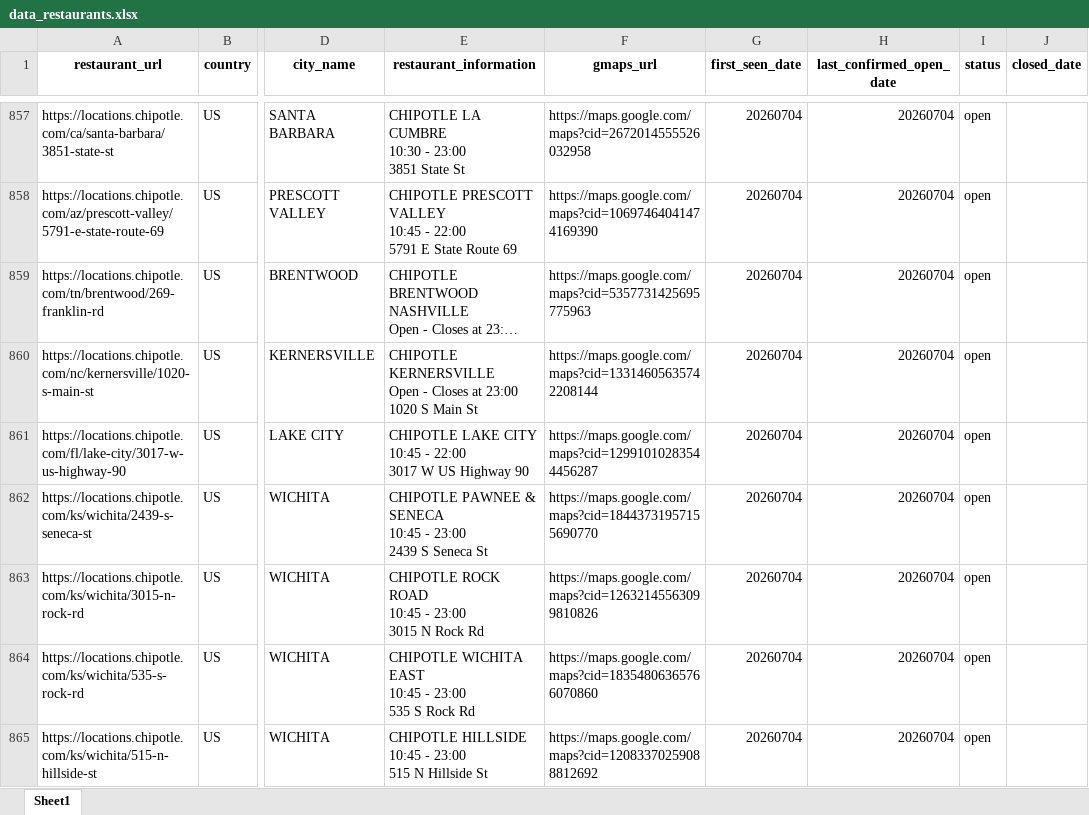
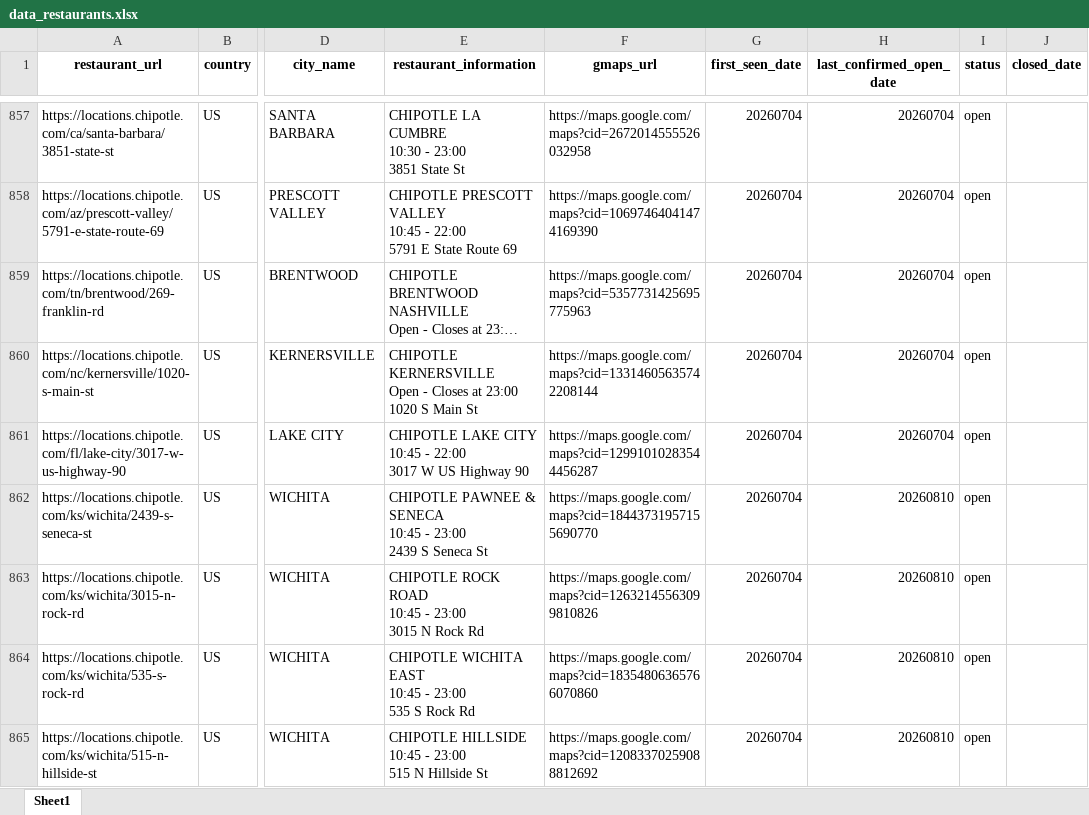
Before and after one commit to MathisGrandjean/Dashboard_Chipotle, an Excel workbook: data/data_restaurants.xlsx, sheet Sheet1, drawn as a sheet; only a part is shown, gaps mark what is left out; long unchanged cells end in …; values as stored, in another font and other column widths than the file's, no borders; the diff covers the shown part only; the diff names each change by its address in the sheet, - before the commit and + after, or states it on an @@ line.

```diff
--- a/data/data_restaurants.xlsx (sheet Sheet1)
+++ b/data/data_restaurants.xlsx (sheet Sheet1)
-H862:H865 (last_confirmed_open_date): 20260704
+H862:H865 (last_confirmed_open_date): 20260810
```
Also changed, not shown: 4 added rows and 19 edited cells elsewhere in this sheet, data/Chipotle_jobs_all.xlsx, data/fred_api_data.xlsx, 1 other file.
